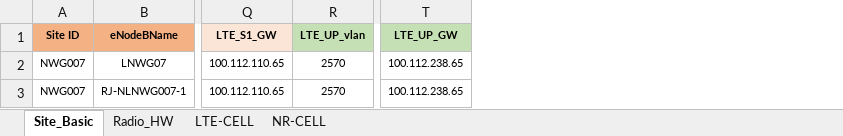
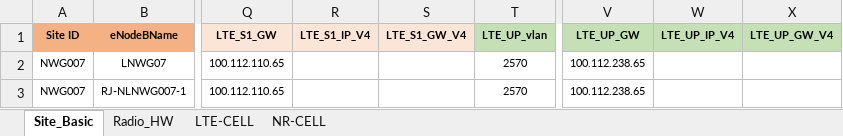
Before and after one commit to amitbhardwaj1439/AVINYA-ALL-SOLUTIONS-FRAMEWORK, an Excel workbook: tools/reference/RF_Data_Scripting_Template.xlsx, sheet Site_Basic, drawn as a sheet; only a part is shown, gaps mark what is left out; values as stored, in another font and other column widths than the file's, no borders; the diff names each change by its address in the sheet, - before the commit and + after, or states it on an @@ line.

```diff
--- a/tools/reference/RF_Data_Scripting_Template.xlsx (sheet Site_Basic)
+++ b/tools/reference/RF_Data_Scripting_Template.xlsx (sheet Site_Basic)
+column R (LTE_S1_IP_V4), empty
+column S (LTE_S1_GW_V4), empty
+column W (LTE_UP_IP_V4), empty
+column X (LTE_UP_GW_V4), empty
```
Also changed, not shown: 41 other files.
